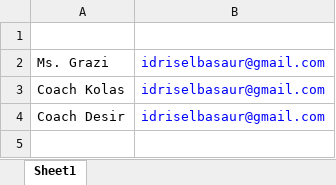
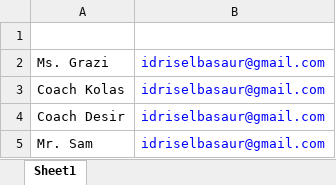
Before and after one commit to samrosenfield22/report_card_gen, an Excel workbook: user/teacher_emails.xlsx, sheet Sheet1, drawn as a sheet; values as stored, in another font and other column widths than the file's, no borders; the diff names each change by its address in the sheet, - before the commit and + after, or states it on an @@ line.

Commit message:
messagebox for missing teachers in email list

```diff
--- a/user/teacher_emails.xlsx (sheet Sheet1)
+++ b/user/teacher_emails.xlsx (sheet Sheet1)
+row 5: Mr. Sam | idriselbasaur@gmail.com
```
Also changed, not shown: 3 other files.
